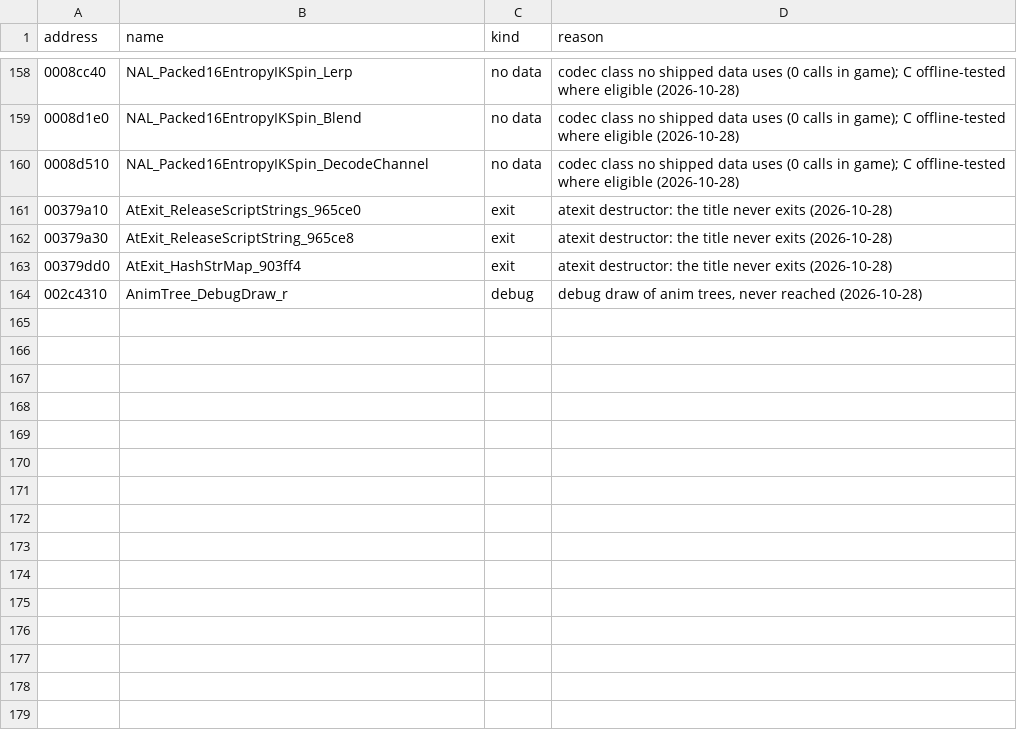
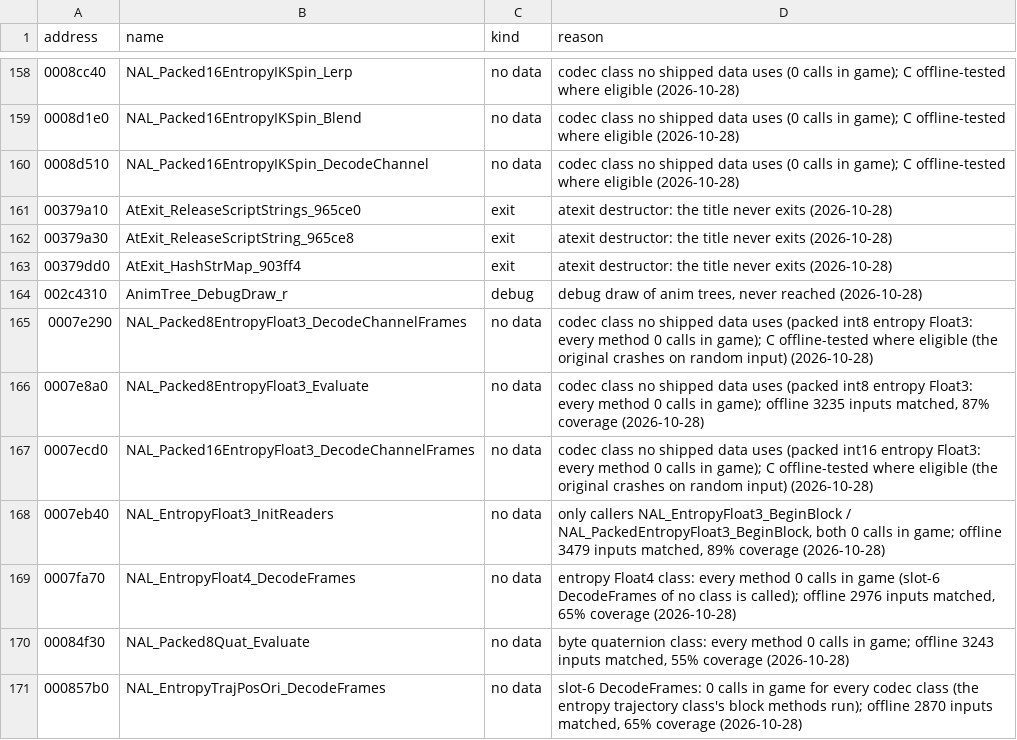
Before and after one commit to SmokeDoggy044/CoD2-BRO-Decomp, a CSV file: tools/data/set_aside.csv, drawn as a sheet; only a part is shown, gaps mark what is left out; the diff names each change by its address in the sheet, - before the commit and + after, or states it on an @@ line.

```diff
--- a/tools/data/set_aside.csv
+++ b/tools/data/set_aside.csv
+row 165: 0007e290 | NAL_Packed8EntropyFloat3_DecodeChannelFrames | no data | codec class no shipped data uses (packed int8 entropy Float3: every method 0 calls in game); C offline-tested where eligible (the original crashes on random input) (2026-10-28)
+row 166: 0007e8a0 | NAL_Packed8EntropyFloat3_Evaluate | no data | codec class no shipped data uses (packed int8 entropy Float3: every method 0 calls in game); offline 3235 inputs matched, 87% coverage (2026-10-28)
+row 167: 0007ecd0 | NAL_Packed16EntropyFloat3_DecodeChannelFrames | no data | codec class no shipped data uses (packed int16 entropy Float3: every method 0 calls in game); C offline-tested where eligible (the original crashes on random input) (2026-10-28)
+row 168: 0007eb40 | NAL_EntropyFloat3_InitReaders | no data | only callers NAL_EntropyFloat3_BeginBlock / NAL_PackedEntropyFloat3_BeginBlock, both 0 calls in game; offline 3479 inputs matched, 89% coverage (2026-10-28)
+row 169: 0007fa70 | NAL_EntropyFloat4_DecodeFrames | no data | entropy Float4 class: every method 0 calls in game (slot-6 DecodeFrames of no class is called); offline 2976 inputs matched, 65% coverage (2026-10-28)
+row 170: 00084f30 | NAL_Packed8Quat_Evaluate | no data | byte quaternion class: every method 0 calls in game; offline 3243 inputs matched, 55% coverage (2026-10-28)
+row 171: 000857b0 | NAL_EntropyTrajPosOri_DecodeFrames | no data | slot-6 DecodeFrames: 0 calls in game for every codec class (the entropy trajectory class's block methods run); offline 2870 inputs matched, 65% coverage (2026-10-28)
```
Also changed, not shown: tools/data/functions.csv, 2 other files.
